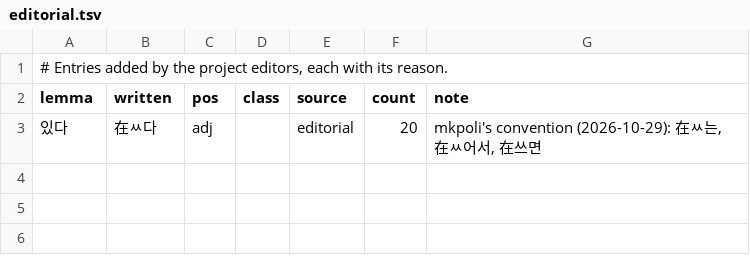
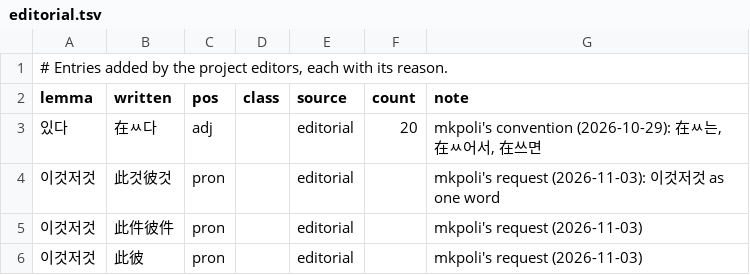
Before and after one commit to mkpoli/seokdok, a TSV file: dict/editorial.tsv, drawn as a sheet.

Commit message:
feat(dict): add 이것저것 as 此것彼것, 此件彼件 and 此彼

```diff
--- a/dict/editorial.tsv
+++ b/dict/editorial.tsv
@@ -3 +3,4 @@ lemma	written	pos	class	source	count	note
 있다	在ㅆ다	adj		editorial	20	mkpoli's convention (2026-10-29): 在ㅆ는, 在ㅆ어서, 在쓰면
+이것저것	此것彼것	pron		editorial		mkpoli's request (2026-11-03): 이것저것 as one word
+이것저것	此件彼件	pron		editorial		mkpoli's request (2026-11-03)
+이것저것	此彼	pron		editorial		mkpoli's request (2026-11-03)
```
